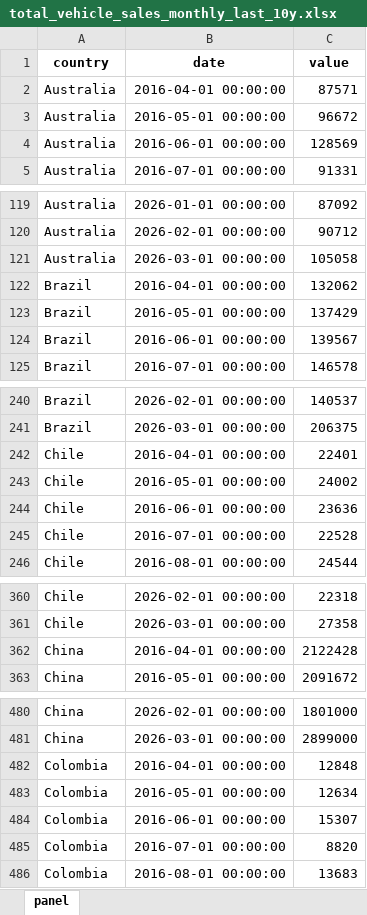
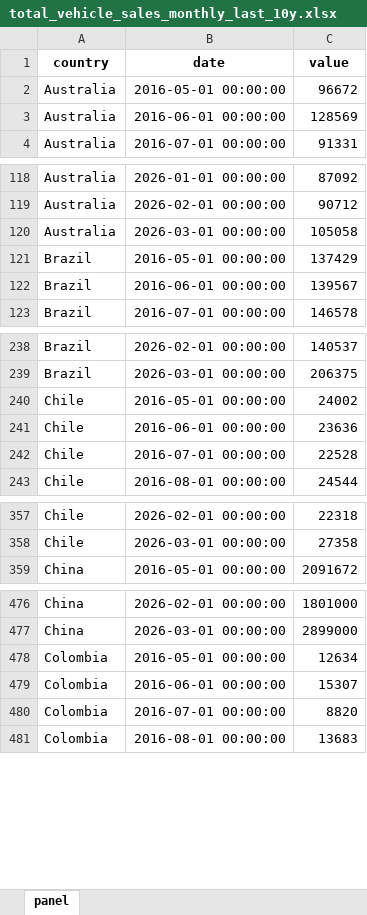
Before and after one commit to The-Mars-Guy/vehicle-sales-pages, an Excel workbook: data/latest/total_vehicle_sales_monthly_last_10y.xlsx, sheet panel, drawn as a sheet; only a part is shown, gaps mark what is left out; values as stored, in another font and other column widths than the file's, no borders; the diff covers the shown part only; the diff names each change by its address in the sheet, - before the commit and + after, or states it on an @@ line.

```diff
--- a/data/latest/total_vehicle_sales_monthly_last_10y.xlsx (sheet panel)
+++ b/data/latest/total_vehicle_sales_monthly_last_10y.xlsx (sheet panel)
-row 2: Australia | 2016-04-01 00:00:00 | 87571
-row 122: Brazil | 2016-04-01 00:00:00 | 132062
-row 242: Chile | 2016-04-01 00:00:00 | 22401
-row 362: China | 2016-04-01 00:00:00 | 2122428
-row 482: Colombia | 2016-04-01 00:00:00 | 12848
```
Also changed, not shown: 10 removed rows elsewhere in this sheet, data/latest/master_total_vehicle_sales.xlsx, public/data/latest/master_total_vehicle_sales.xlsx, 7 other files.
